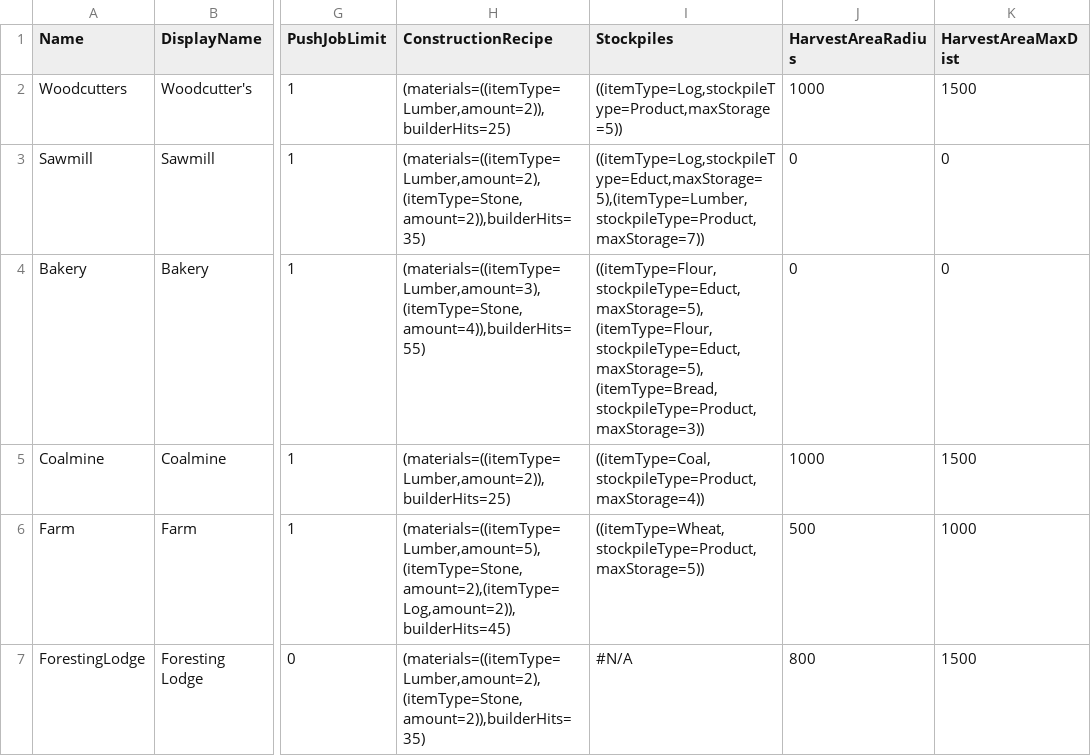
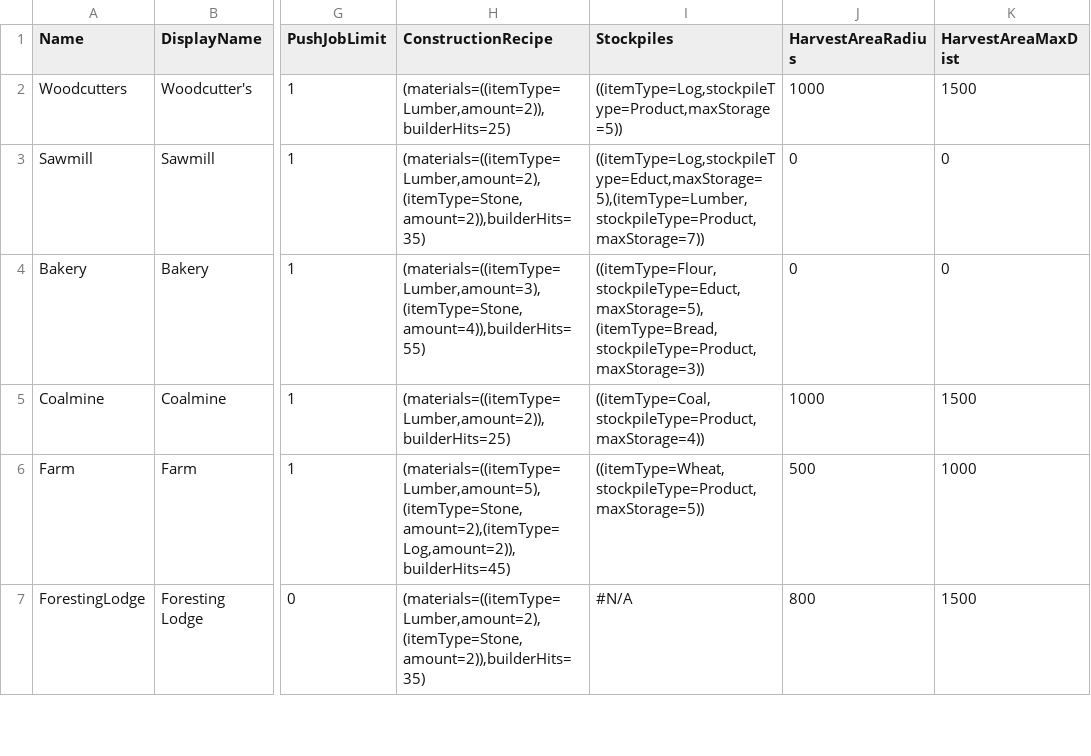
Before and after one commit to Fluxilis/GOAPGame, a CSV file: WarriorsAndSerfs/Content/WnSAssets/Data/Buildings/DT_Buildings.csv, drawn as a sheet; only a part is shown, gaps mark what is left out; the diff names each change by its address in the sheet, - before the commit and + after, or states it on an @@ line.

Commit message:
replacing building enum - started actually replacing occurances of the buildingType enum with the name of the building This Version appears to work fine, I didn't find any issues while testing.

```diff
--- a/WarriorsAndSerfs/Content/WnSAssets/Data/Buildings/DT_Buildings.csv
+++ b/WarriorsAndSerfs/Content/WnSAssets/Data/Buildings/DT_Buildings.csv
-I4 (Stockpiles): ((itemType=Flour,stockpileType=Educt,maxStorage=5),(itemType=Flour,stockpileType=Educt,maxStorage=5),(itemType=Bread,stockpileType=Product,maxStorage=3))
+I4 (Stockpiles): ((itemType=Flour,stockpileType=Educt,maxStorage=5),(itemType=Bread,stockpileType=Product,maxStorage=3))
```
Also changed, not shown: 48 other files.
